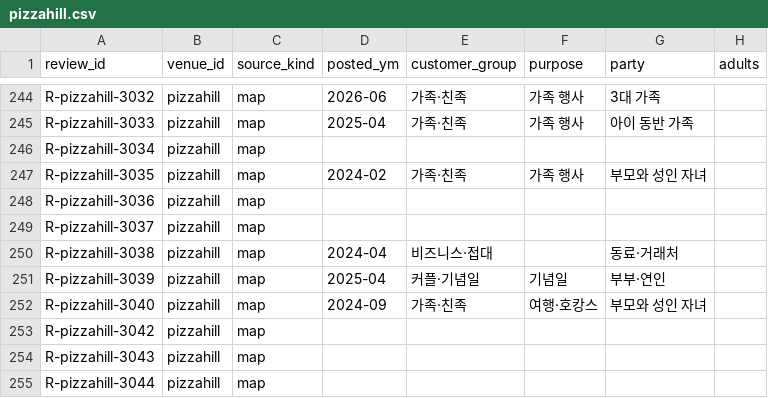
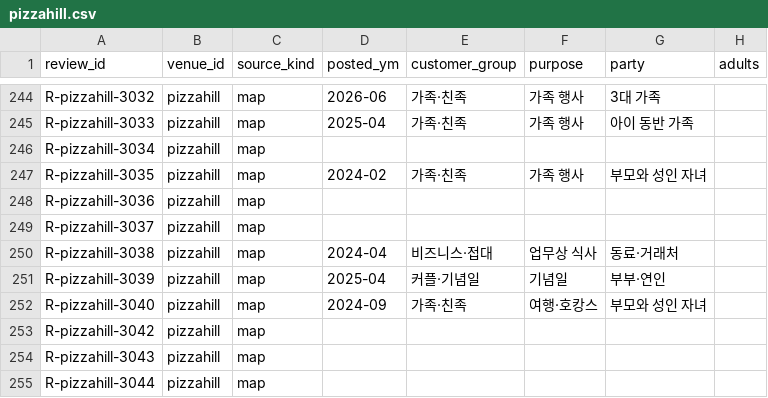
Before and after one commit to songyee-ai/walkerhill, a CSV file: data/evidence/reviews/pizzahill.csv, drawn as a sheet; only a part is shown, gaps mark what is left out; the diff names each change by its address in the sheet, - before the commit and + after, or states it on an @@ line.

```diff
--- a/data/evidence/reviews/pizzahill.csv
+++ b/data/evidence/reviews/pizzahill.csv
-F250 (purpose): (empty)
+F250 (purpose): 업무상 식사
```
Also changed, not shown: 1 other file.
